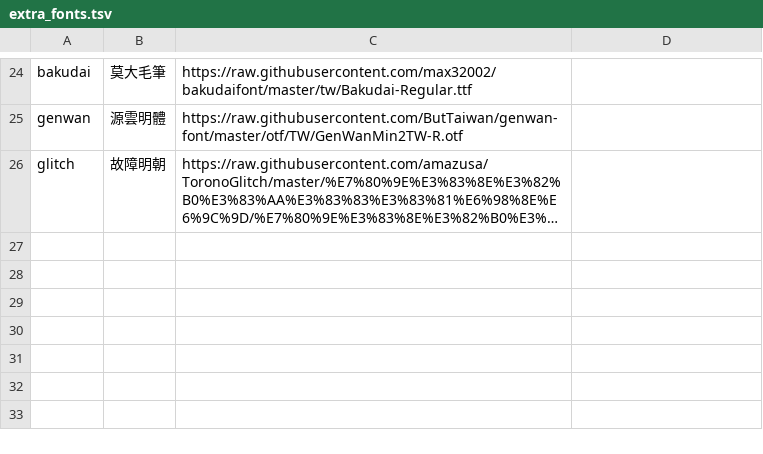
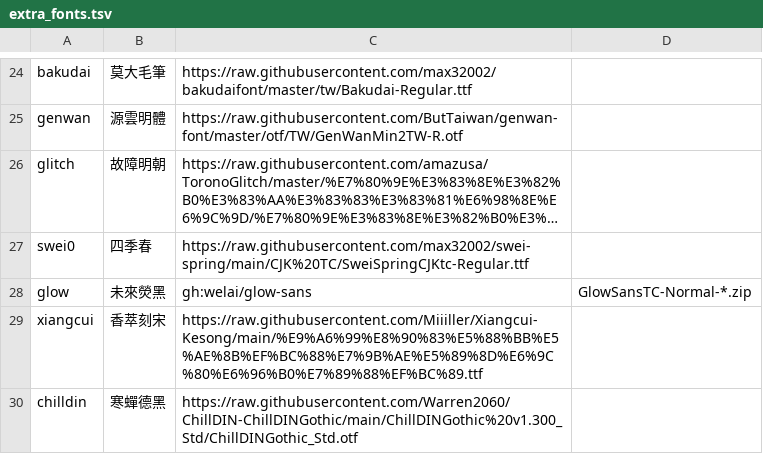
Before and after one commit to z3332111-cloud/StarKeyboard, a TSV file: tools/extra_fonts.tsv, drawn as a sheet; only a part is shown, gaps mark what is left out; long unchanged cells end in …; the diff names each change by its address in the sheet, - before the commit and + after, or states it on an @@ line.

```diff
--- a/tools/extra_fonts.tsv
+++ b/tools/extra_fonts.tsv
+row 27: swei0 | 四季春 | https://raw.githubusercontent.com/max32002/swei-spring/main/CJK%20TC/SweiSpringCJKtc-Regular.ttf
+row 28: glow | 未來熒黑 | gh:welai/glow-sans | GlowSansTC-Normal-*.zip
+row 29: xiangcui | 香萃刻宋 | https://raw.githubusercontent.com/Miiiller/Xiangcui-Kesong/main/%E9%A6%99%E8%90%83%E5%88%BB%E5%AE%8B%EF%BC%88%E7%9B%AE%E5%89%8D%E6%9C%80%E6%96%B0%E7%89%88%EF%BC%89.ttf
+row 30: chilldin | 寒蟬德黑 | https://raw.githubusercontent.com/Warren2060/ChillDIN-ChillDINGothic/main/ChillDINGothic%20v1.300_Std/ChillDINGothic_Std.otf
```
Also changed, not shown: 4 other files.
